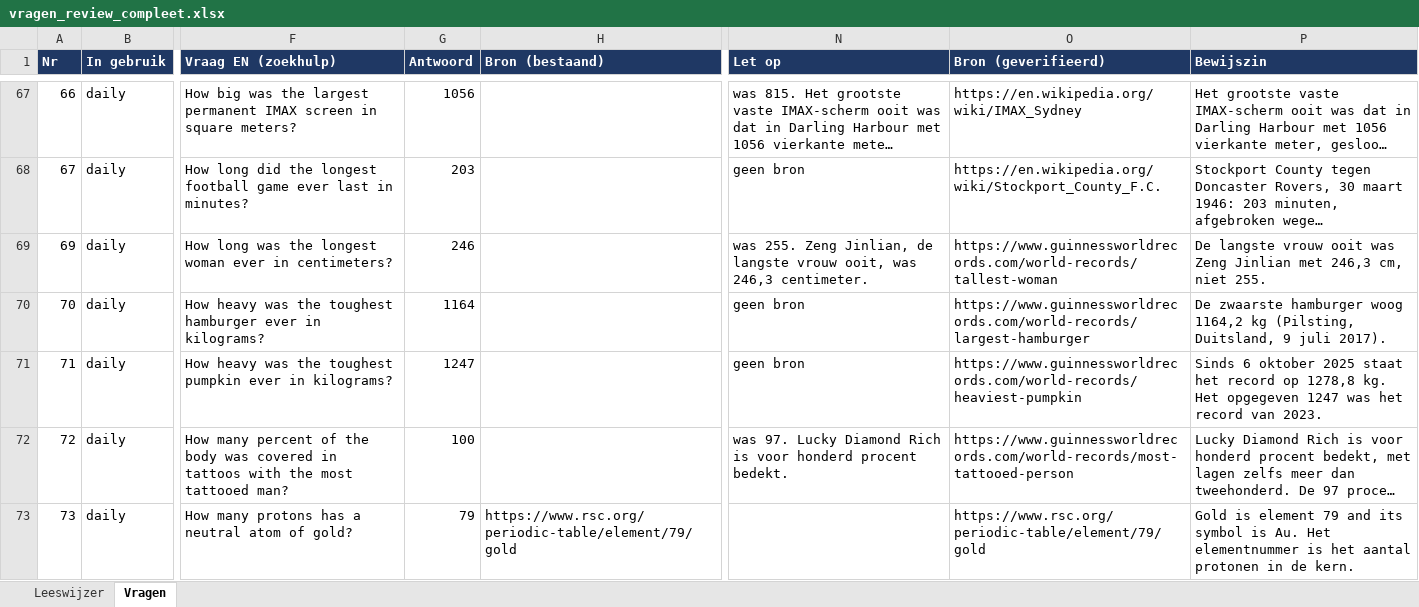
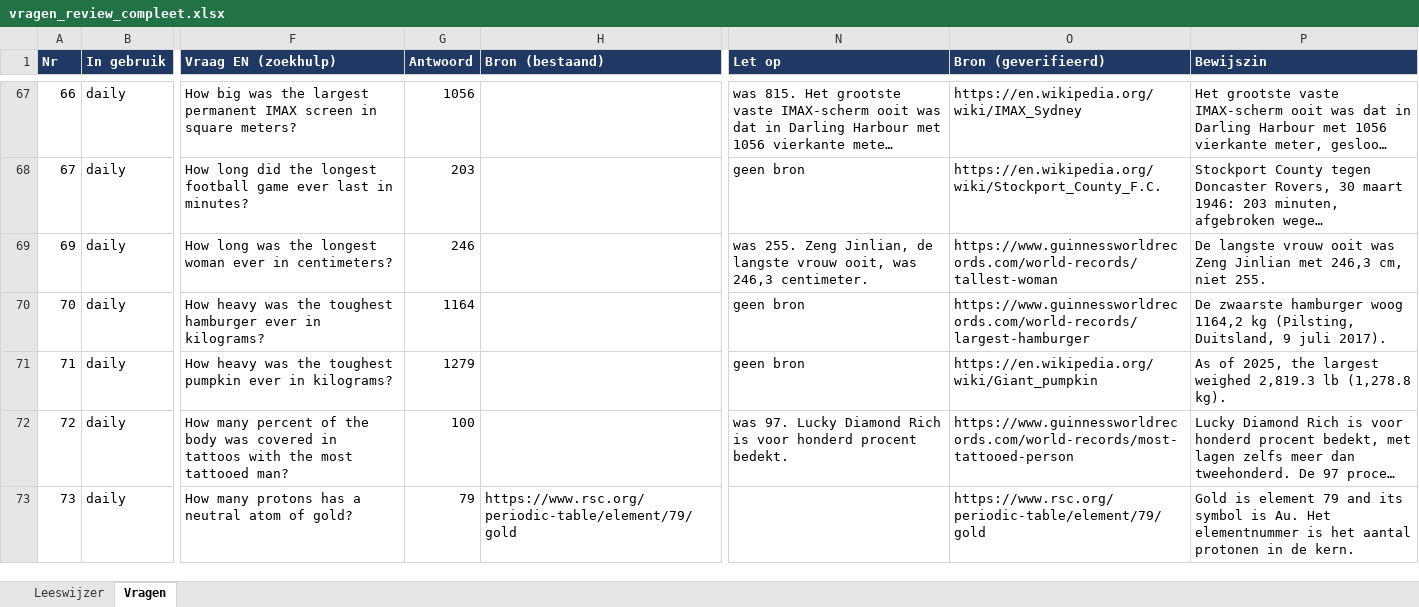
Before and after one commit to Berend-WT/nettoo, an Excel workbook: vragen/vragen_review_compleet.xlsx, sheet Vragen, drawn as a sheet; only a part is shown, gaps mark what is left out; long unchanged cells end in …; values as stored, in another font and other column widths than the file's, no borders; the diff covers the shown part only; the diff names each change by its address in the sheet, - before the commit and + after, or states it on an @@ line.

```diff
--- a/vragen/vragen_review_compleet.xlsx (sheet Vragen)
+++ b/vragen/vragen_review_compleet.xlsx (sheet Vragen)
-G71 (Antwoord): 1247
+G71 (Antwoord): 1279
-O71 (Bron (geverifieerd)): https://www.guinnessworldrecords.com/world-records/heaviest-pumpkin
+O71 (Bron (geverifieerd)): https://en.wikipedia.org/wiki/Giant_pumpkin
-P71 (Bewijszin): Sinds 6 oktober 2025 staat het record op 1278,8 kg. Het opgegeven 1247 was het record van 2023.
+P71 (Bewijszin): As of 2025, the largest weighed 2,819.3 lb (1,278.8 kg).
```
Also changed, not shown: 20 edited cells elsewhere in this sheet, 3 other files.
